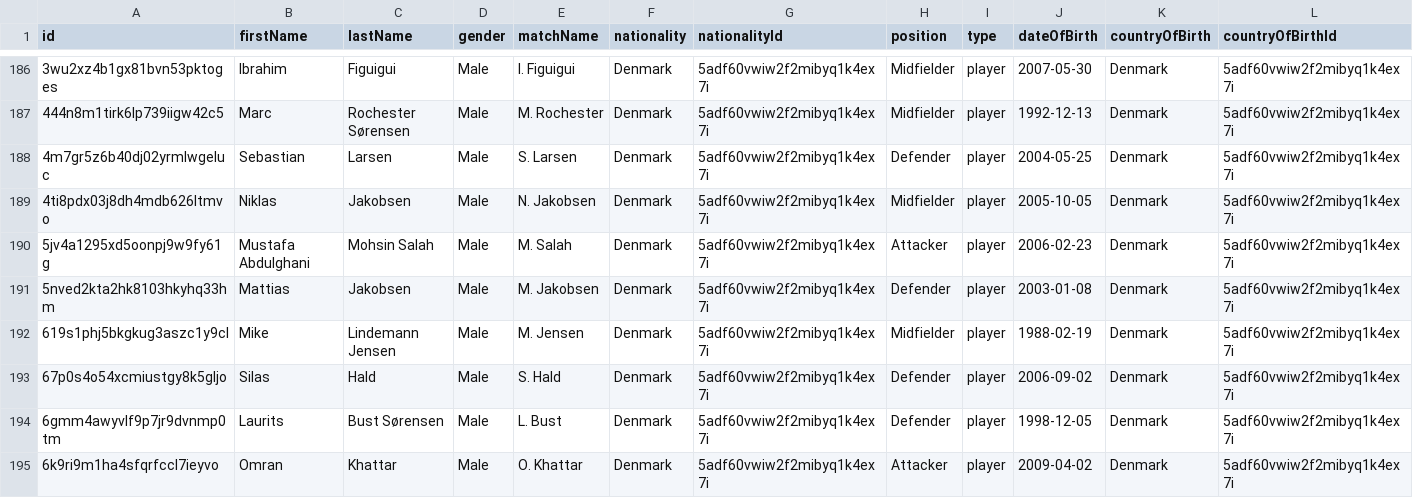
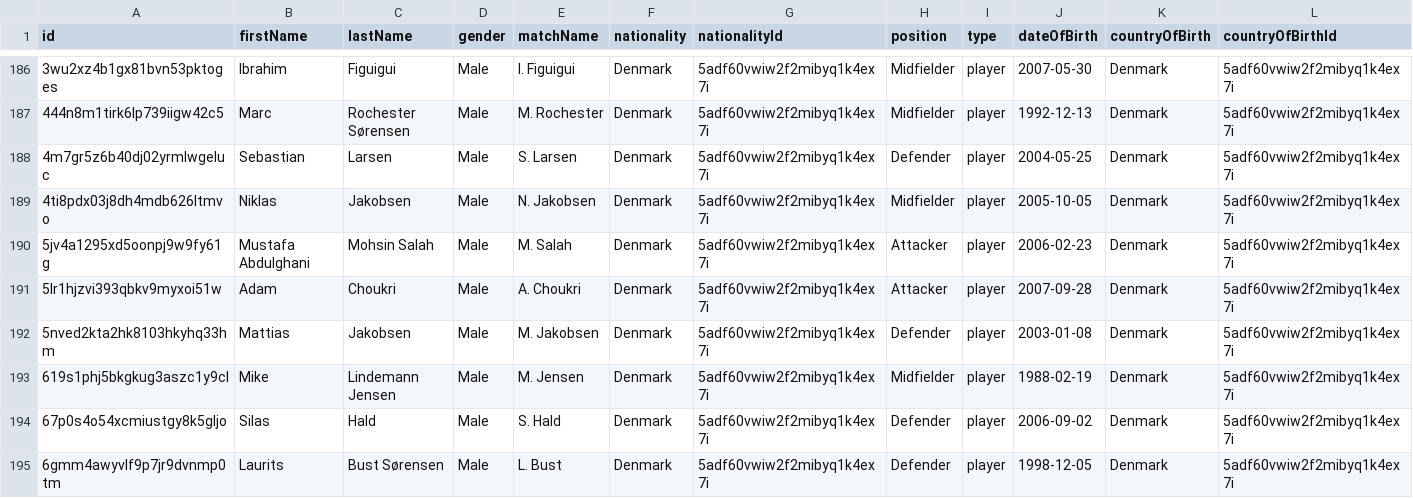
Before and after one commit to AC-Horsens/AC-Horsens-First-Team, a CSV file: DNK_1_Division_2025_2026/squads DNK_1_Division_2025_2026.csv, drawn as a sheet; only a part is shown, gaps mark what is left out; the shorter side is filled out with more unchanged rows; rows hold the shown columns only; the diff covers the shown part only; the diff names each change by its address in the sheet, - before the commit and + after, or states it on an @@ line.

```diff
--- a/DNK_1_Division_2025_2026/squads DNK_1_Division_2025_2026.csv
+++ b/DNK_1_Division_2025_2026/squads DNK_1_Division_2025_2026.csv
+row 191: 5lr1hjzvi393qbkv9myxoi51w | Adam | Choukri | Male | A. Choukri | Denmark | 5adf60vwiw2f2mibyq1k4ex7i | Attacker | player | 2007-09-28 | Denmark | 5adf60vwiw2f2mibyq1k4ex7i
```
Also changed, not shown: 2 added rows, 1 moved row and 7 edited cells elsewhere in this file, Bonus.csv, DNK_1_Division_2025_2026/AaB/AaB_xg_data.csv, 16 other files.
